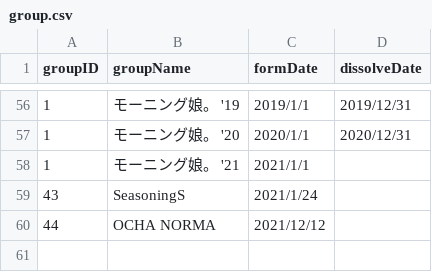
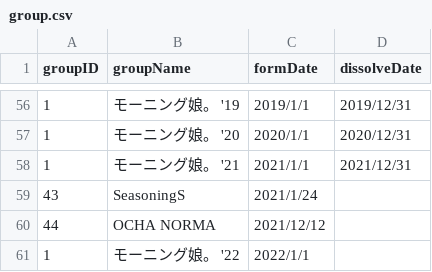
Before and after one commit to xxgentaroxx/HP_DB, a CSV file: group.csv, drawn as a sheet; only a part is shown, gaps mark what is left out.

Commit message:
モーニング娘。 '21がモーニング娘。 '22に改名

```diff
--- a/group.csv
+++ b/group.csv
@@ -57,4 +57,5 @@
 1,モーニング娘。 '20,2020/1/1,2020/12/31
-1,モーニング娘。 '21,2021/1/1,
+1,モーニング娘。 '21,2021/1/1,2021/12/31
 43,SeasoningS,2021/1/24,
 44,OCHA NORMA,2021/12/12,
+1,モーニング娘。 '22,2022/1/1,
```
